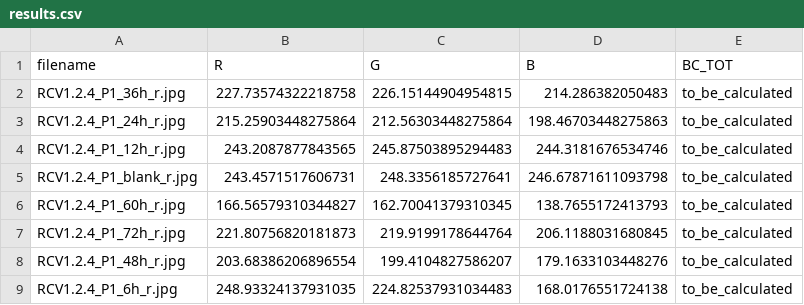
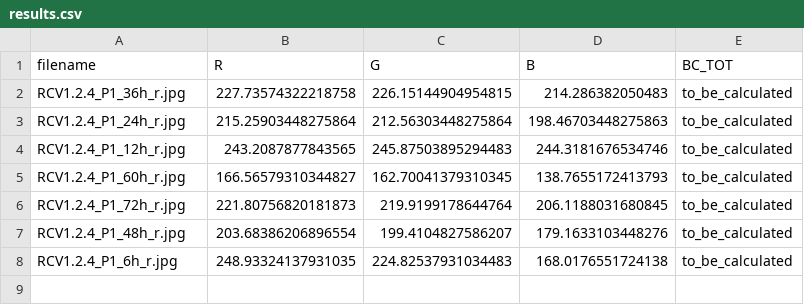
Before and after one commit to Eloyjaws/filter_extraction, a CSV file: app/results.csv, drawn as a sheet; the diff names each change by its address in the sheet, - before the commit and + after, or states it on an @@ line.

```diff
--- a/app/results.csv
+++ b/app/results.csv
-row 5: RCV1.2.4_P1_blank_r.jpg | 243.4571517606731 | 248.3356185727641 | 246.67871611093798 | to_be_calculated
```
Also changed, not shown: app/boxes.csv, 6 other files.
